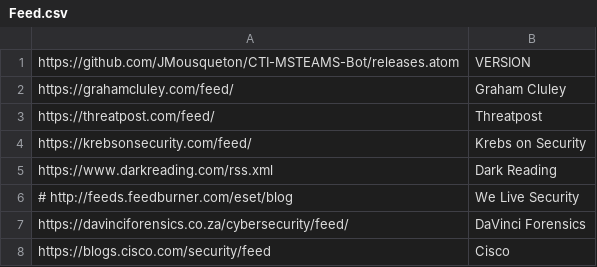
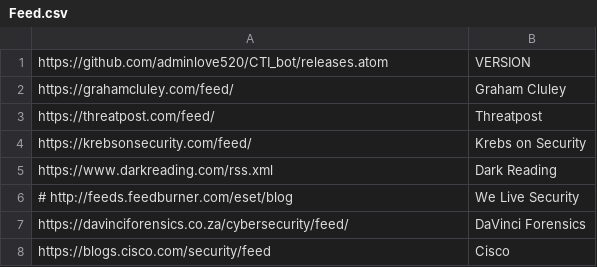
Before and after one commit to adminlove520/CTI_bot, a CSV file: Feed.csv, drawn as a sheet; only a part is shown.

```diff
--- a/Feed.csv
+++ b/Feed.csv
@@ -1,2 +1,2 @@
-https://github.com/JMousqueton/CTI-MSTEAMS-Bot/releases.atom,VERSION
+https://github.com/adminlove520/CTI_bot/releases.atom,VERSION
 https://grahamcluley.com/feed/,Graham Cluley
```
Also changed, not shown: 7 other files.
